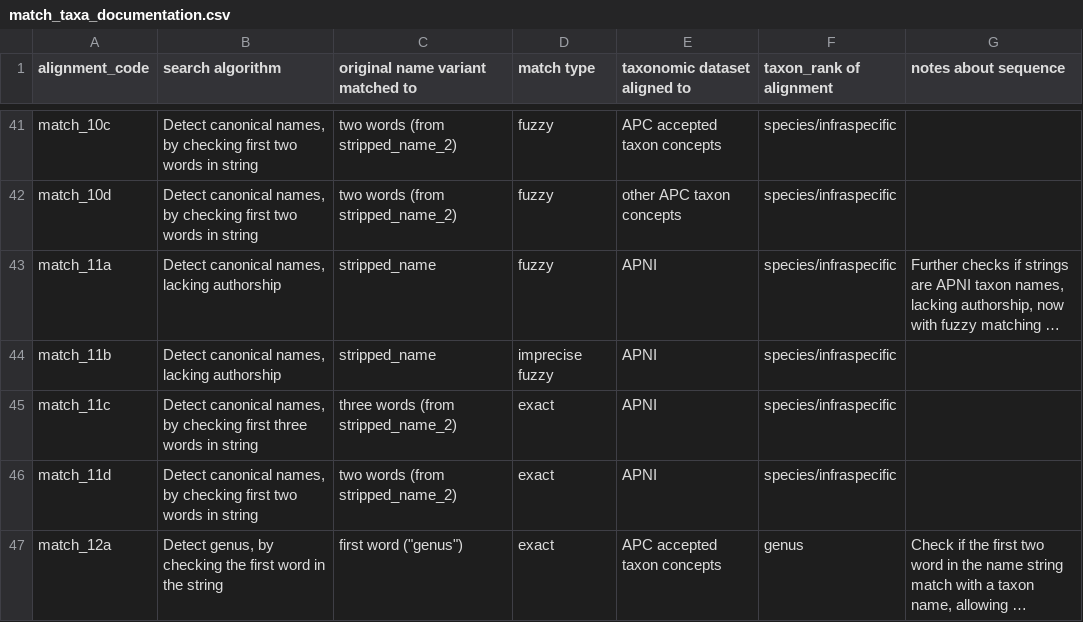
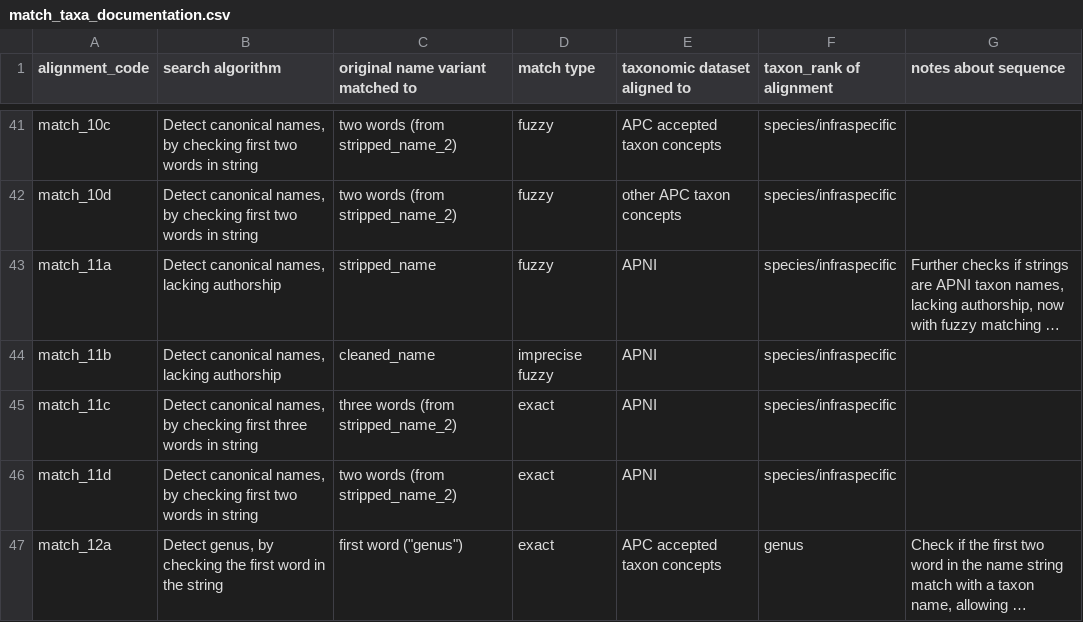
Before and after one commit to traitecoevo/APCalign, a CSV file: inst/extdata/match_taxa_documentation.csv, drawn as a sheet; only a part is shown, gaps mark what is left out; long unchanged cells end in …; the diff names each change by its address in the sheet, - before the commit and + after, or states it on an @@ line.

```diff
--- a/inst/extdata/match_taxa_documentation.csv
+++ b/inst/extdata/match_taxa_documentation.csv
-C44 (original name variant matched to): stripped_name
+C44 (original name variant matched to): cleaned_name
```
Also changed, not shown: inst/extdata/APCalign_outputs_documentation.csv, 47 other files.
